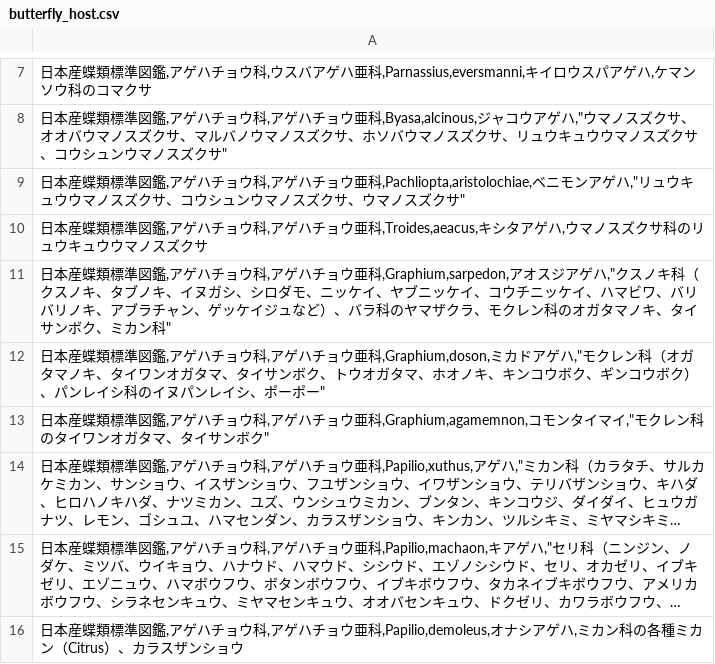
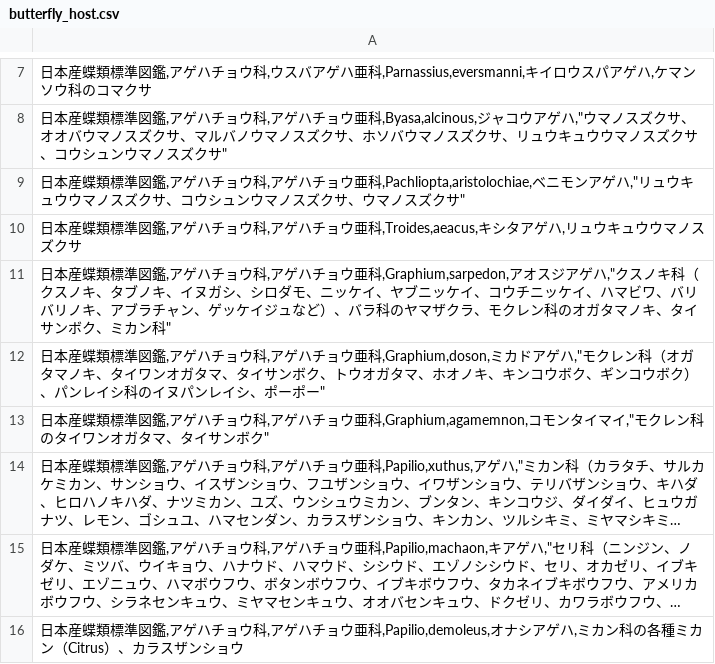
Before and after one commit to orau98/orau98.github.io, a CSV file: public/butterfly_host.csv, drawn as a sheet; only a part is shown, gaps mark what is left out; long unchanged cells end in ….

```diff
--- a/public/butterfly_host.csv
+++ b/public/butterfly_host.csv
@@ -9,3 +9,3 @@
 "日本産蝶類標準図鑑,アゲハチョウ科,アゲハチョウ亜科,Pachliopta,aristolochiae,ベニモンアゲハ,""リュウキュウウマノスズクサ、コウシュンウマノスズクサ、ウマノスズクサ"""
-"日本産蝶類標準図鑑,アゲハチョウ科,アゲハチョウ亜科,Troides,aeacus,キシタアゲハ,ウマノスズクサ科のリュウキュウウマノスズクサ"
+"日本産蝶類標準図鑑,アゲハチョウ科,アゲハチョウ亜科,Troides,aeacus,キシタアゲハ,リュウキュウウマノスズクサ"
 "日本産蝶類標準図鑑,アゲハチョウ科,アゲハチョウ亜科,Graphium,sarpedon,アオスジアゲハ,""クスノキ科（クスノキ、タブノキ、イヌガシ、シロダモ、ニッケイ、ヤブニッケイ、コウチニッケイ、ハマビワ、バリバリノキ、アブラチャン、ゲッケイジュなど）、バラ科のヤマザクラ、モクレン科のオガタマノキ、タイサンボク、ミカン科"""
```
